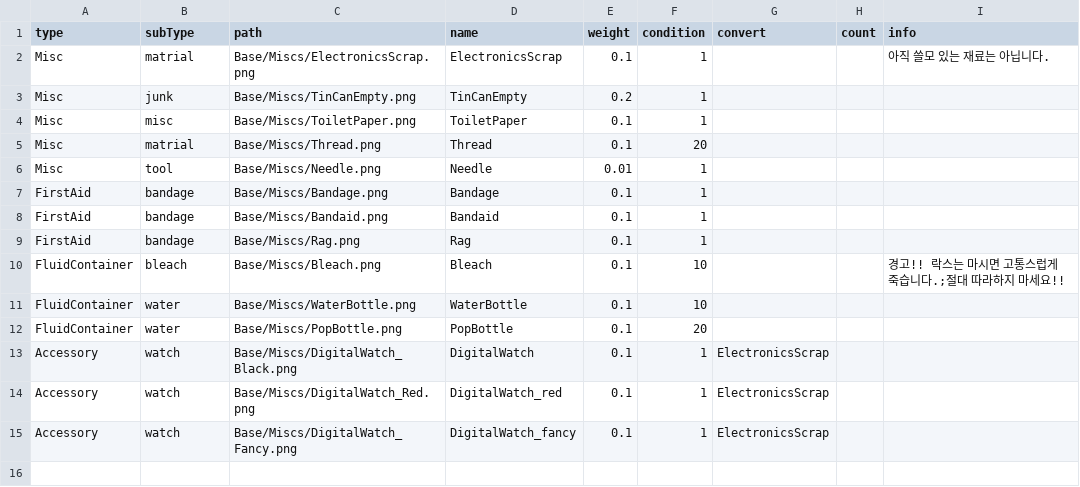
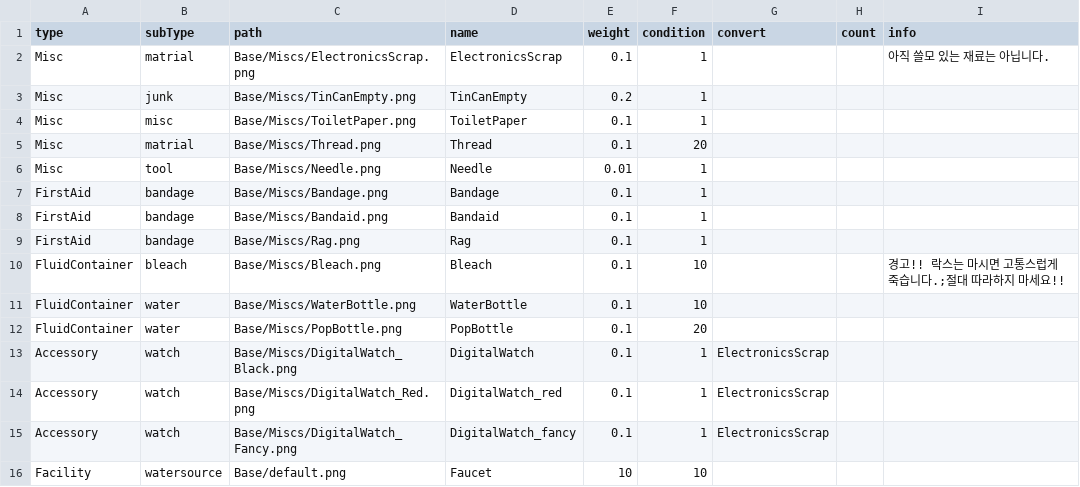
Before and after one commit to k0kk0r0/projectZBstats, a CSV file: items/miscs.csv, drawn as a sheet.

```diff
--- a/items/miscs.csv
+++ b/items/miscs.csv
@@ -15 +15,2 @@ Accessory,watch,Base/Miscs/DigitalWatch_Red.png,DigitalWatch_red,0.1,1,Electroni
 Accessory,watch,Base/Miscs/DigitalWatch_Fancy.png,DigitalWatch_fancy,0.1,1,ElectronicsScrap,,
+Facility,watersource,Base/default.png,Faucet,10,10,,,
```
Also changed, not shown: items/weapons.csv, mapDatas.csv, 13 other files.
